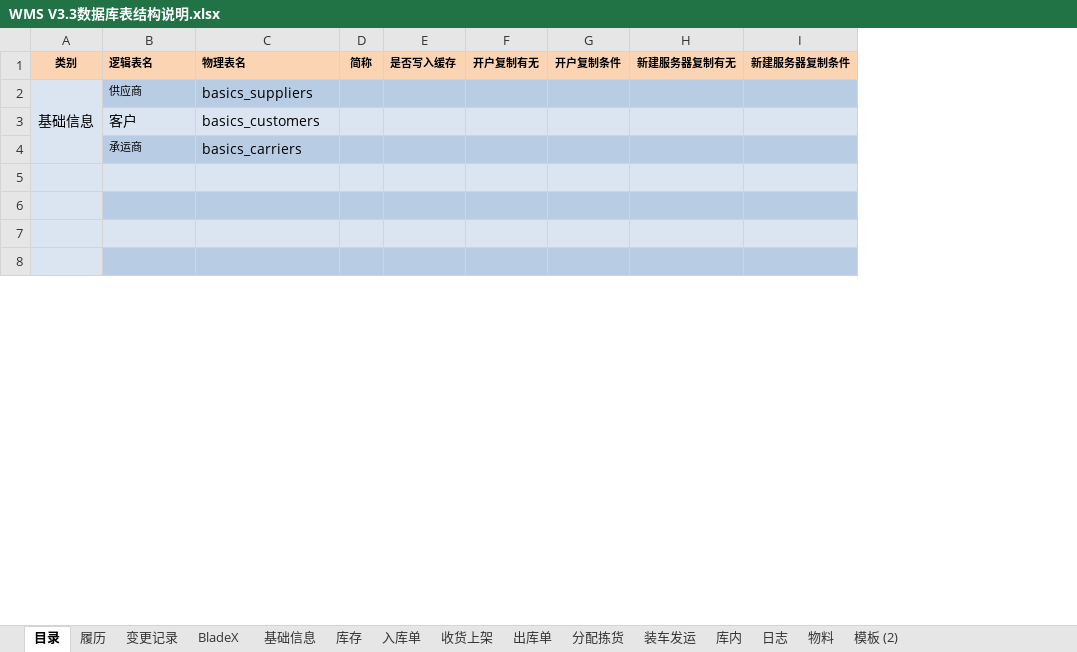
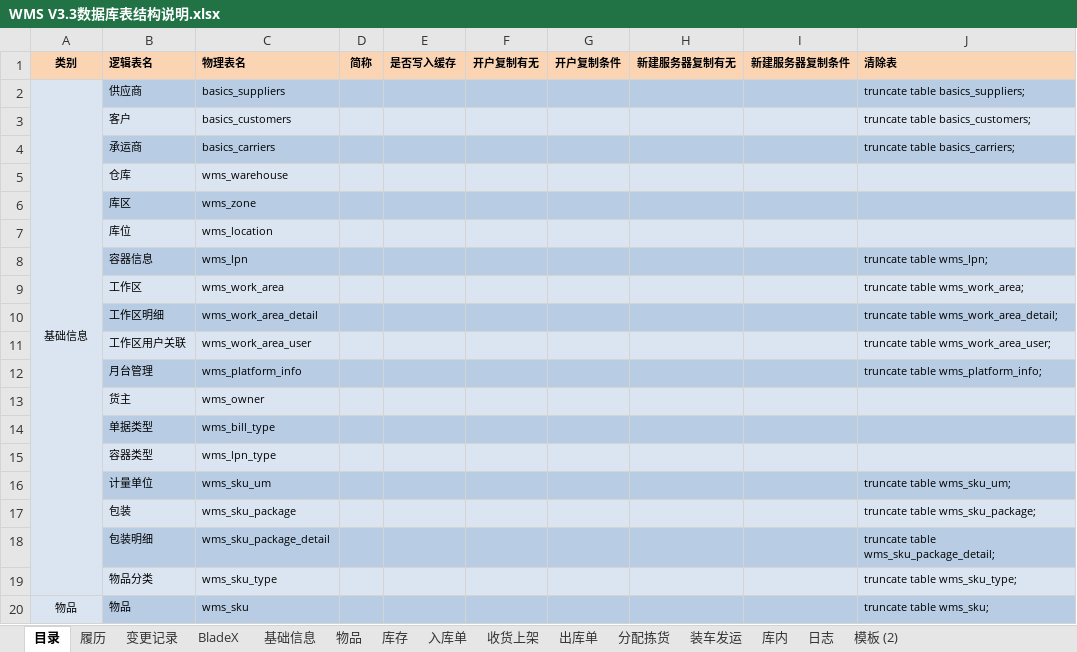
Before and after one commit to a1204503376/wms, an Excel workbook: wms-docs/01需求设计/WMS V3.3数据库表结构说明.xlsx, sheet 目录, drawn as a sheet; only a part is shown; values as stored, in another font and other column widths than the file's, no borders; removed rows and columns are numbered as before the commit, all else as after; the diff covers the shown part only; the diff names each change by its address in the sheet, - before the commit and + after, or states it on an @@ line.

```diff
--- a/wms-docs/01需求设计/WMS V3.3数据库表结构说明.xlsx (sheet 目录)
+++ b/wms-docs/01需求设计/WMS V3.3数据库表结构说明.xlsx (sheet 目录)
-sheet tab: 物料
+sheet tab: 物品
+column J (清除表), rows 2-8: truncate table basics_suppliers; | truncate table basics_customers; | truncate table basics_carriers; |  |  |  | truncate table wms_lpn;
@@ A2 text size: smaller @@
-A2:A4 merged
+A2:A19 merged
@@ C2 text size: smaller @@
@@ B3:C3 text size: smaller @@
@@ C4 text size: smaller @@
-row 5: (empty)
+row 5:  | 仓库 | wms_warehouse
-row 6: (empty)
+row 6:  | 库区 | wms_zone
-row 7: (empty)
+row 7:  | 库位 | wms_location
-row 8: (empty)
+row 8:  | 容器信息 | wms_lpn |  |  |  |  |  |  | truncate table wms_lpn;
+row 9:  | 工作区 | wms_work_area |  |  |  |  |  |  | truncate table wms_work_area;
+row 10:  | 工作区明细 | wms_work_area_detail |  |  |  |  |  |  | truncate table wms_work_area_detail;
+row 11:  | 工作区用户关联 | wms_work_area_user |  |  |  |  |  |  | truncate table wms_work_area_user;
+row 12:  | 月台管理 | wms_platform_info |  |  |  |  |  |  | truncate table wms_platform_info;
+row 13:  | 货主 | wms_owner
+row 14:  | 单据类型 | wms_bill_type
+row 15:  | 容器类型 | wms_lpn_type
+row 16:  | 计量单位 | wms_sku_um |  |  |  |  |  |  | truncate table wms_sku_um;
+row 17:  | 包装 | wms_sku_package |  |  |  |  |  |  | truncate table wms_sku_package;
+row 18:  | 包装明细 | wms_sku_package_detail |  |  |  |  |  |  | truncate table wms_sku_package_detail;
+row 19:  | 物品分类 | wms_sku_type |  |  |  |  |  |  | truncate table wms_sku_type;
+row 20: 物品 | 物品 | wms_sku |  |  |  |  |  |  | truncate table wms_sku;
```
Also changed, not shown: 16 added rows, 5 edited cells and cell formats elsewhere in this sheet, sheet 基础信息, sheet 入库单, sheet BladeX, sheet 变更记录, wms-docs/01需求设计/WMS V3.2数据库表结构说明(CoreDB).xlsx, 2 other files.
